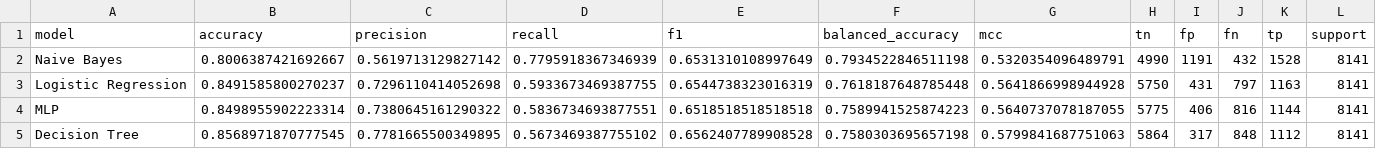
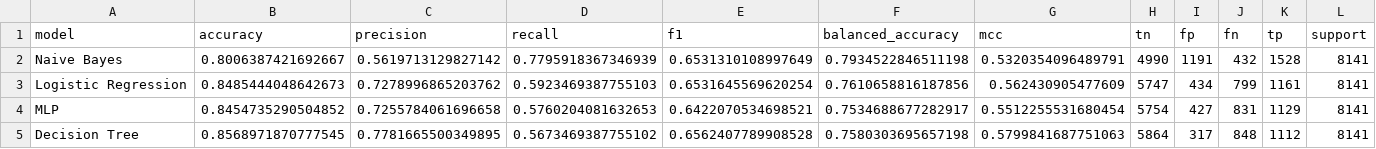
Before and after one commit to Hlpred2/MATH_3180_Project_1, a CSV file: exports/model_comparison_metrics.csv, drawn as a sheet.

```diff
--- a/exports/model_comparison_metrics.csv
+++ b/exports/model_comparison_metrics.csv
@@ -2,4 +2,4 @@ model,accuracy,precision,recall,f1,balanced_accuracy,mcc,tn,fp,fn,tp,support
 Naive Bayes,0.8006387421692667,0.5619713129827142,0.7795918367346939,0.6531310108997649,0.7934522846511198,0.5320354096489791,4990,1191,432,1528,8141
-Logistic Regression,0.8491585800270237,0.7296110414052698,0.5933673469387755,0.6544738323016319,0.7618187648785448,0.5641866998944928,5750,431,797,1163,8141
-MLP,0.8498955902223314,0.7380645161290322,0.5836734693877551,0.6518518518518518,0.7589941525874223,0.5640737078187055,5775,406,816,1144,8141
+Logistic Regression,0.8485444048642673,0.7278996865203762,0.5923469387755103,0.6531645569620254,0.7610658816187856,0.562430905477609,5747,434,799,1161,8141
+MLP,0.8454735290504852,0.7255784061696658,0.5760204081632653,0.6422070534698521,0.7534688677282917,0.5512255531680454,5754,427,831,1129,8141
 Decision Tree,0.8568971870777545,0.7781665500349895,0.5673469387755102,0.6562407789908528,0.7580303695657198,0.5799841687751063,5864,317,848,1112,8141
```
Also changed, not shown: exports/mlp_probs.csv, 22 other files.
